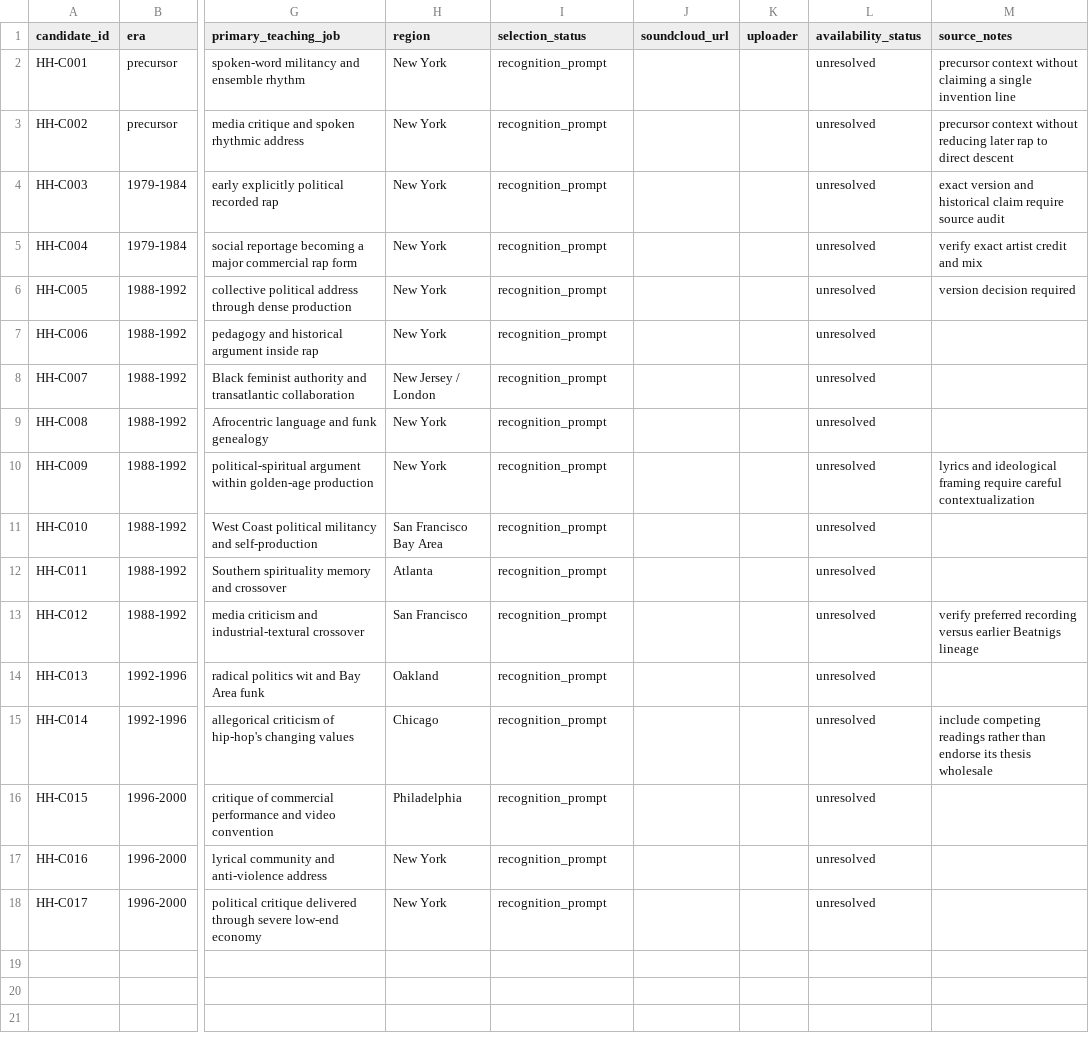
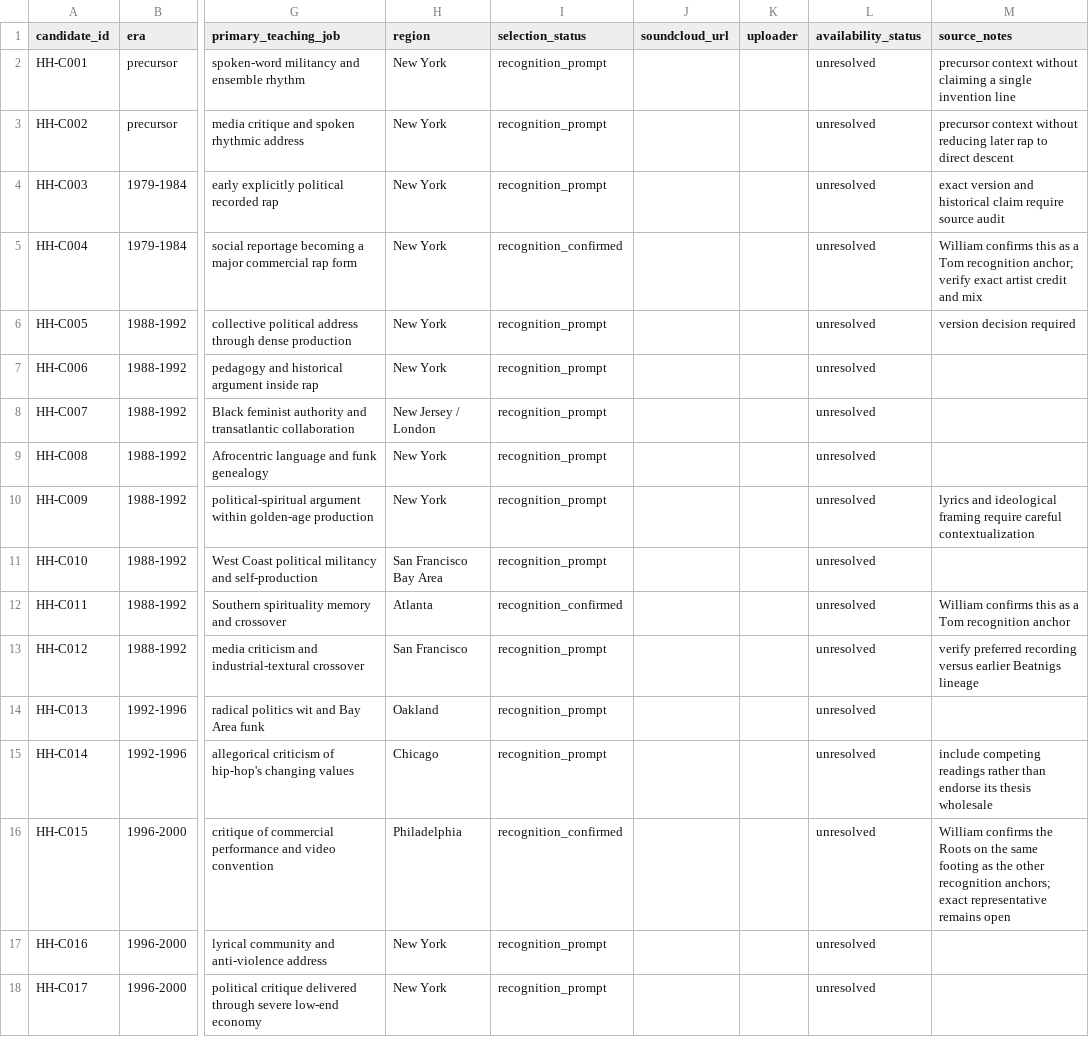
Before and after one commit to wdlinch3/wdlinch3.github.io, a CSV file: projects/hip-hop-field-guide/candidate_manifest.csv, drawn as a sheet; only a part is shown, gaps mark what is left out; the diff names each change by its address in the sheet, - before the commit and + after, or states it on an @@ line.

Commit message:
Publish hip-hop field guide research edition

```diff
--- a/projects/hip-hop-field-guide/candidate_manifest.csv
+++ b/projects/hip-hop-field-guide/candidate_manifest.csv
-I5 (selection_status): recognition_prompt
+I5 (selection_status): recognition_confirmed
-M5 (source_notes): verify exact…
+M5 (source_notes): William confirms this as a Tom recognition anchor; verify exact…
-I12 (selection_status): recognition_prompt
+I12 (selection_status): recognition_confirmed
-M12 (source_notes): (empty)
+M12 (source_notes): William confirms this as a Tom recognition anchor
-I16 (selection_status): recognition_prompt
+I16 (selection_status): recognition_confirmed
-M16 (source_notes): (empty)
+M16 (source_notes): William confirms the Roots on the same footing as the other recognition anchors; exact representative remains open
```
Also changed, not shown: 13 other files.
